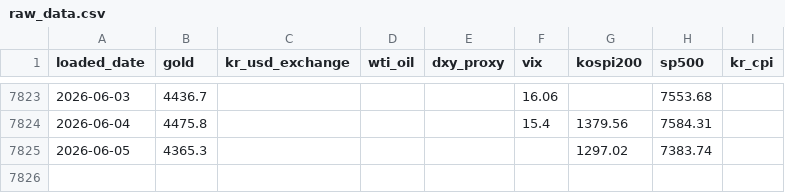
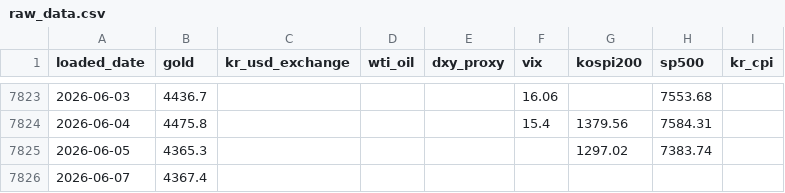
Before and after one commit to PoomSaengPoomSa/POOM-AI, a CSV file: ml/gold/data/raw_data.csv, drawn as a sheet; only a part is shown, gaps mark what is left out; the diff names each change by its address in the sheet, - before the commit and + after, or states it on an @@ line.

```diff
--- a/ml/gold/data/raw_data.csv
+++ b/ml/gold/data/raw_data.csv
+row 7826: 2026-06-07 | 4367.4
```
Also changed, not shown: ml/gold/results/feature_importance_classifier.csv, ml/gold/results/misclassification_analysis.csv, 15 other files.
